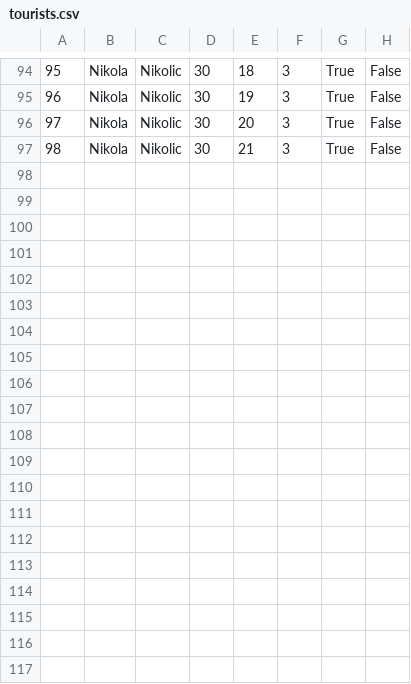
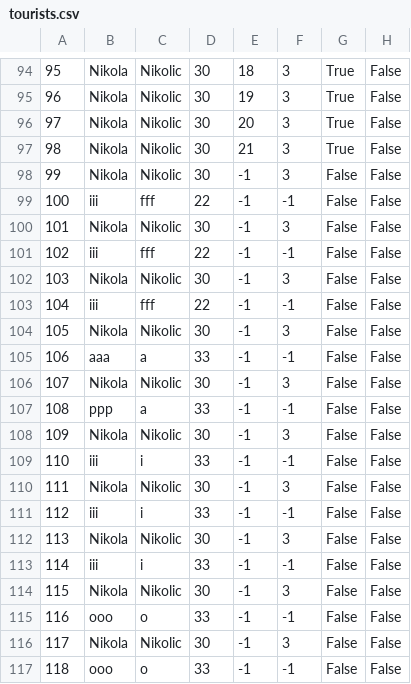
Before and after one commit to kzi-nastava/sims-ra-2024-group-2-team-d, a CSV file: Resources/Data/tourists.csv, drawn as a sheet; only a part is shown, gaps mark what is left out.

```diff
--- a/Resources/Data/tourists.csv
+++ b/Resources/Data/tourists.csv
@@ -97 +97,21 @@
 98|Nikola|Nikolic|30|21|3|True|False
+99|Nikola|Nikolic|30|-1|3|False|False
+100|iii|fff|22|-1|-1|False|False
+101|Nikola|Nikolic|30|-1|3|False|False
+102|iii|fff|22|-1|-1|False|False
+103|Nikola|Nikolic|30|-1|3|False|False
+104|iii|fff|22|-1|-1|False|False
+105|Nikola|Nikolic|30|-1|3|False|False
+106|aaa|a|33|-1|-1|False|False
+107|Nikola|Nikolic|30|-1|3|False|False
+108|ppp|a|33|-1|-1|False|False
+109|Nikola|Nikolic|30|-1|3|False|False
+110|iii|i|33|-1|-1|False|False
+111|Nikola|Nikolic|30|-1|3|False|False
+112|iii|i|33|-1|-1|False|False
+113|Nikola|Nikolic|30|-1|3|False|False
+114|iii|i|33|-1|-1|False|False
+115|Nikola|Nikolic|30|-1|3|False|False
+116|ooo|o|33|-1|-1|False|False
+117|Nikola|Nikolic|30|-1|3|False|False
+118|ooo|o|33|-1|-1|False|False
```
Also changed, not shown: Resources/Data/tourRequest.csv, 3 other files.
